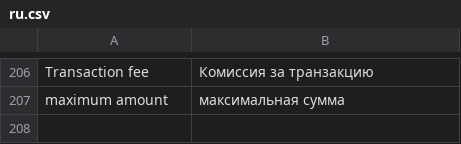
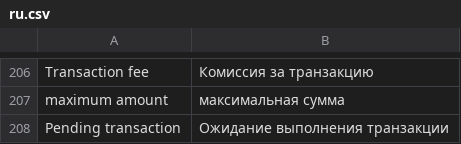
Before and after one commit to aliimran84/cryptaur-web-server, a CSV file: core/engine/translations/ru.csv, drawn as a sheet; only a part is shown, gaps mark what is left out; the diff names each change by its address in the sheet, - before the commit and + after, or states it on an @@ line.

Commit message:
CryptaurEtherWallet: display pending transactions TYPE_SENDETH_WALLET, TYPE_SENDCPT_WALLET

```diff
--- a/core/engine/translations/ru.csv
+++ b/core/engine/translations/ru.csv
+row 208: Pending transaction | Ожидание выполнения транзакции
```
Also changed, not shown: core/engine/translations/en.csv, 2 other files.
